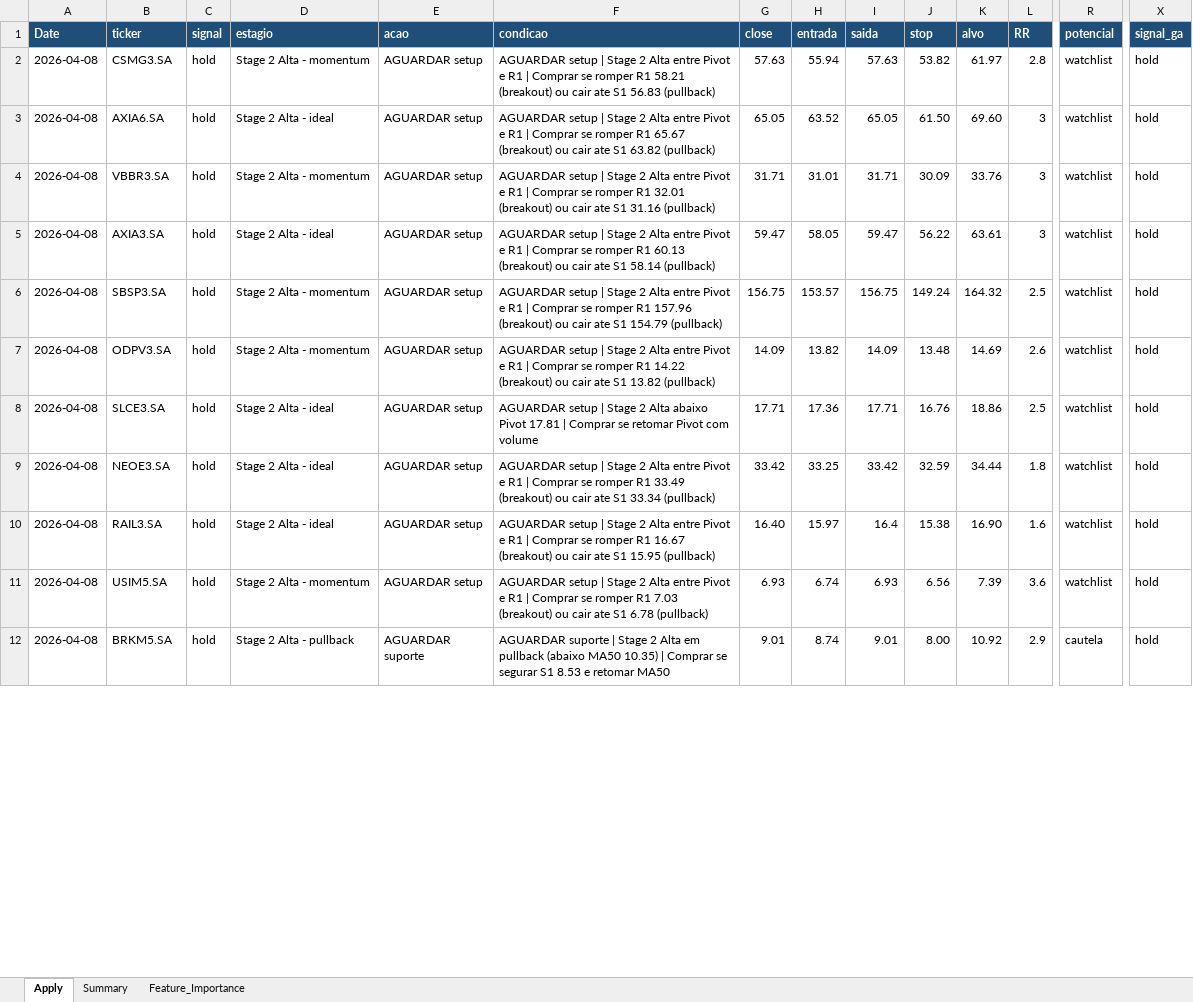
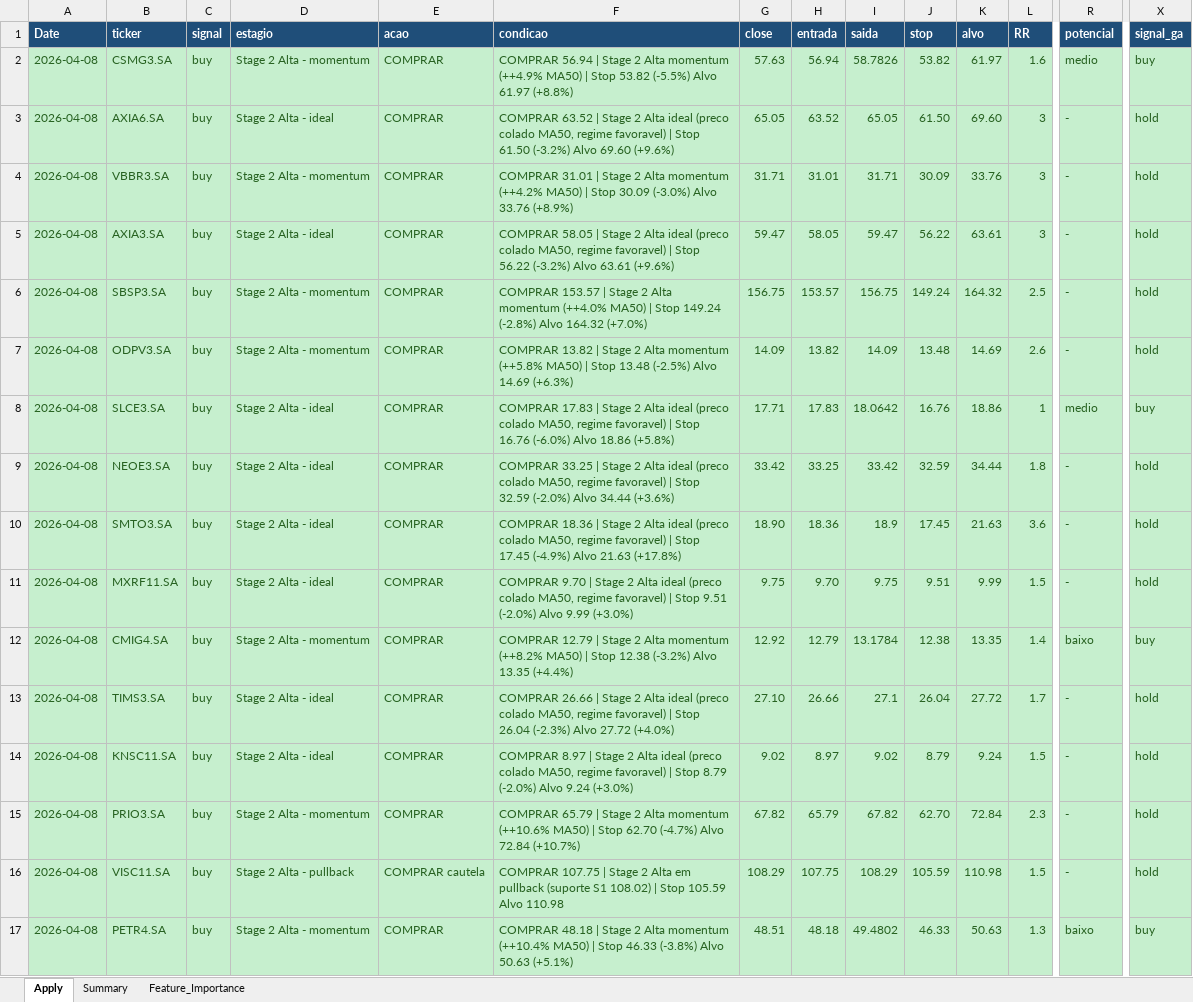
Before and after one commit to gcallj/test, an Excel workbook: summary_latest.xlsx, sheet Apply, drawn as a sheet; only a part is shown, gaps mark what is left out; the shorter side is filled out with more unchanged rows; values as stored, in another font and other column widths than the file's, no borders; rows hold the shown columns only; the diff covers the shown part only; the diff names each change by its address in the sheet, - before the commit and + after, or states it on an @@ line.

```diff
--- a/summary_latest.xlsx (sheet Apply)
+++ b/summary_latest.xlsx (sheet Apply)
@@ A2:X9 fill: none → #C6EFCE, text colour: black → #276221 @@
-C2:C9 (signal): hold
+C2:C9 (signal): buy
-E2:E9 (acao): AGUARDAR setup
+E2:E9 (acao): COMPRAR
-F2 (condicao): AGUARDAR setup | Stage 2 Alta entre Pivot e R1 | Comprar se romper R1 58.21 (breakout) ou cair ate S1 56.83 (pullback)
+F2 (condicao): COMPRAR 56.94 | Stage 2 Alta momentum (++4.9% MA50) | Stop 53.82 (-5.5%) Alvo 61.97 (+8.8%)
-H2 (entrada): 55.94
+H2 (entrada): 56.94
-I2 (saida): 57.63
+I2 (saida): 58.7826
-L2 (RR): 2.8
+L2 (RR): 1.6
-R2 (potencial): watchlist
+R2 (potencial): medio
-X2 (signal_ga): hold
+X2 (signal_ga): buy
-F3 (condicao): AGUARDAR setup | Stage 2 Alta entre Pivot e R1 | Comprar se romper R1 65.67 (breakout) ou cair ate S1 63.82 (pullback)
+F3 (condicao): COMPRAR 63.52 | Stage 2 Alta ideal (preco colado MA50, regime favoravel) | Stop 61.50 (-3.2%) Alvo 69.60 (+9.6%)
-R3:R7 (potencial): watchlist
+R3:R7 (potencial): -
-F4 (condicao): AGUARDAR setup | Stage 2 Alta entre Pivot e R1 | Comprar se romper R1 32.01 (breakout) ou cair ate S1 31.16 (pullback)
+F4 (condicao): COMPRAR 31.01 | Stage 2 Alta momentum (++4.2% MA50) | Stop 30.09 (-3.0%) Alvo 33.76 (+8.9%)
-F5 (condicao): AGUARDAR setup | Stage 2 Alta entre Pivot e R1 | Comprar se romper R1 60.13 (breakout) ou cair ate S1 58.14 (pullback)
+F5 (condicao): COMPRAR 58.05 | Stage 2 Alta ideal (preco colado MA50, regime favoravel) | Stop 56.22 (-3.2%) Alvo 63.61 (+9.6%)
-F6 (condicao): AGUARDAR setup | Stage 2 Alta entre Pivot e R1 | Comprar se romper R1 157.96 (breakout) ou cair ate S1 154.79 (pullback)
+F6 (condicao): COMPRAR 153.57 | Stage 2 Alta momentum (++4.0% MA50) | Stop 149.24 (-2.8%) Alvo 164.32 (+7.0%)
-F7 (condicao): AGUARDAR setup | Stage 2 Alta entre Pivot e R1 | Comprar se romper R1 14.22 (breakout) ou cair ate S1 13.82 (pullback)
+F7 (condicao): COMPRAR 13.82 | Stage 2 Alta momentum (++5.8% MA50) | Stop 13.48 (-2.5%) Alvo 14.69 (+6.3%)
-F8 (condicao): AGUARDAR setup | Stage 2 Alta abaixo Pivot 17.81 | Comprar se retomar Pivot com volume
+F8 (condicao): COMPRAR 17.83 | Stage 2 Alta ideal (preco colado MA50, regime favoravel) | Stop 16.76 (-6.0%) Alvo 18.86 (+5.8%)
-H8 (entrada): 17.36
+H8 (entrada): 17.83
-I8 (saida): 17.71
+I8 (saida): 18.0642
-L8 (RR): 2.5
+L8 (RR): 1
-R8 (potencial): watchlist
+R8 (potencial): medio
-X8 (signal_ga): hold
+X8 (signal_ga): buy
-F9 (condicao): AGUARDAR setup | Stage 2 Alta entre Pivot e R1 | Comprar se romper R1 33.49 (breakout) ou cair ate S1 33.34 (pullback)
+F9 (condicao): COMPRAR 33.25 | Stage 2 Alta ideal (preco colado MA50, regime favoravel) | Stop 32.59 (-2.0%) Alvo 34.44 (+3.6%)
-R9 (potencial): watchlist
+R9 (potencial): -
+row 10: 2026-04-08 | SMTO3.SA | buy | Stage 2 Alta - ideal | COMPRAR | COMPRAR 18.36 | Stage 2 Alta ideal (preco colado MA50, regime favoravel) | Stop 17.45 (-4.9%) Alvo 21.63 (+17.8%) | 18.90 | 18.36 | 18.9 | 17.45 | 21.63 | 3.6 | - | hold
+row 11: 2026-04-08 | MXRF11.SA | buy | Stage 2 Alta - ideal | COMPRAR | COMPRAR 9.70 | Stage 2 Alta ideal (preco colado MA50, regime favoravel) | Stop 9.51 (-2.0%) Alvo 9.99 (+3.0%) | 9.75 | 9.70 | 9.75 | 9.51 | 9.99 | 1.5 | - | hold
+row 12: 2026-04-08 | CMIG4.SA | buy | Stage 2 Alta - momentum | COMPRAR | COMPRAR 12.79 | Stage 2 Alta momentum (++8.2% MA50) | Stop 12.38 (-3.2%) Alvo 13.35 (+4.4%) | 12.92 | 12.79 | 13.1784 | 12.38 | 13.35 | 1.4 | baixo | buy
+row 13: 2026-04-08 | TIMS3.SA | buy | Stage 2 Alta - ideal | COMPRAR | COMPRAR 26.66 | Stage 2 Alta ideal (preco colado MA50, regime favoravel) | Stop 26.04 (-2.3%) Alvo 27.72 (+4.0%) | 27.10 | 26.66 | 27.1 | 26.04 | 27.72 | 1.7 | - | hold
+row 14: 2026-04-08 | KNSC11.SA | buy | Stage 2 Alta - ideal | COMPRAR | COMPRAR 8.97 | Stage 2 Alta ideal (preco colado MA50, regime favoravel) | Stop 8.79 (-2.0%) Alvo 9.24 (+3.0%) | 9.02 | 8.97 | 9.02 | 8.79 | 9.24 | 1.5 | - | hold
+row 15: 2026-04-08 | PRIO3.SA | buy | Stage 2 Alta - momentum | COMPRAR | COMPRAR 65.79 | Stage 2 Alta momentum (++10.6% MA50) | Stop 62.70 (-4.7%) Alvo 72.84 (+10.7%) | 67.82 | 65.79 | 67.82 | 62.70 | 72.84 | 2.3 | - | hold
+row 16: 2026-04-08 | VISC11.SA | buy | Stage 2 Alta - pullback | COMPRAR cautela | COMPRAR 107.75 | Stage 2 Alta em pullback (suporte S1 108.02) | Stop 105.59 Alvo 110.98 | 108.29 | 107.75 | 108.29 | 105.59 | 110.98 | 1.5 | - | hold
+row 17: 2026-04-08 | PETR4.SA | buy | Stage 2 Alta - momentum | COMPRAR | COMPRAR 48.18 | Stage 2 Alta momentum (++10.4% MA50) | Stop 46.33 (-3.8%) Alvo 50.63 (+5.1%) | 48.51 | 48.18 | 49.4802 | 46.33 | 50.63 | 1.3 | baixo | buy
```
Also changed, not shown: 2 added rows, 10 removed rows, 16 edited cells and cell formats elsewhere in this sheet, 4 other files.
